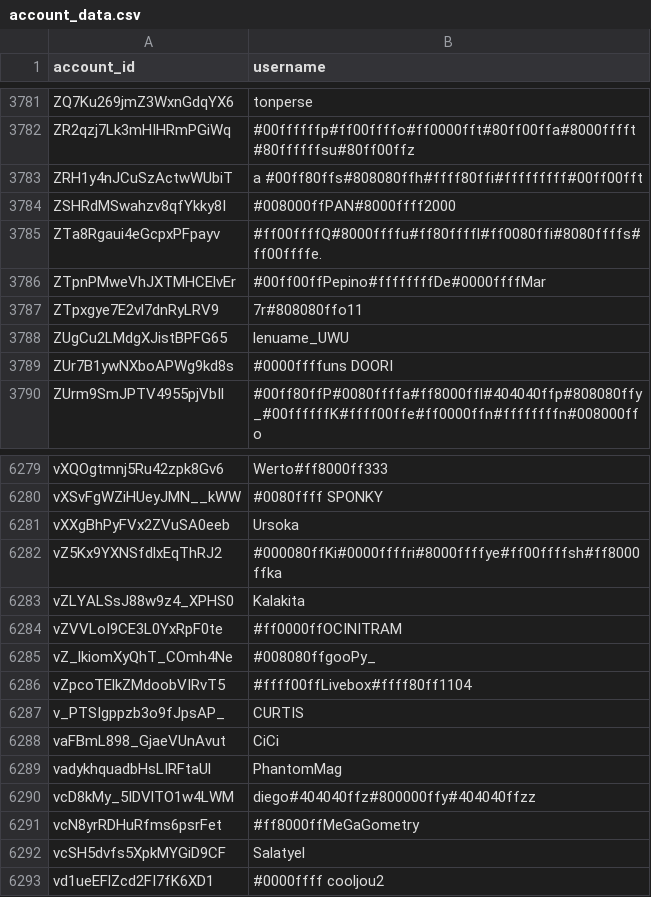
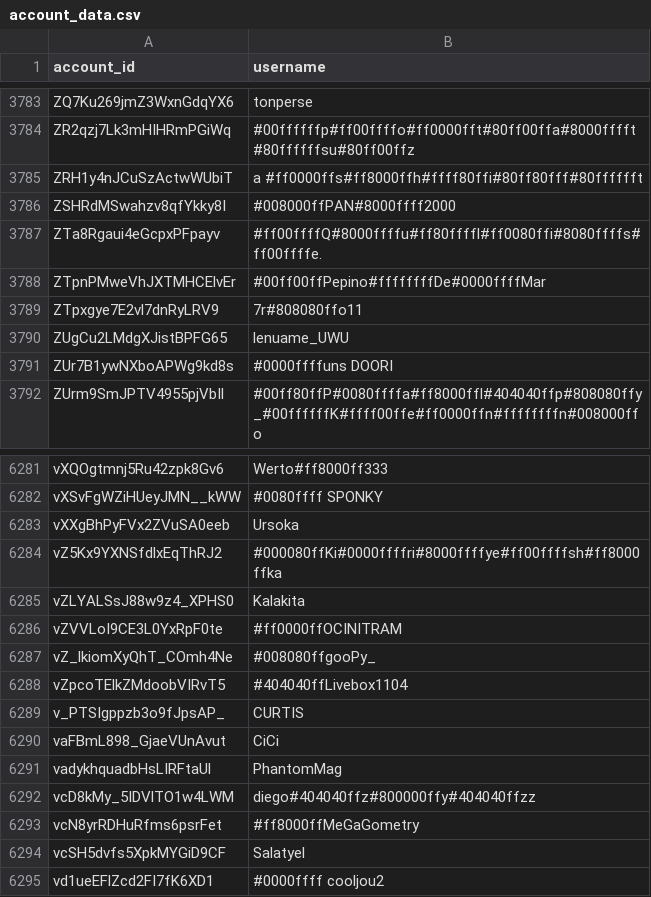
Before and after one commit to pewpewlive/ppl-data, a CSV file: account_data.csv, drawn as a sheet; only a part is shown, gaps mark what is left out; the diff covers the shown part only.

```diff
--- a/account_data.csv
+++ b/account_data.csv
@@ -3782,3 +3784,3 @@ ZQ7Ku269jmZ3WxnGdqYX6,tonperse
 ZR2qzj7Lk3mHIHRmPGiWq,#00ffffffp#ff00ffffo#ff0000fft#80ff00ffa#8000fffft#80ffffffsu#80ff00ffz
-ZRH1y4nJCuSzActwWUbiT,a #00ff80ffs#808080ffh#ffff80ffi#fffffffff#00ff00fft
+ZRH1y4nJCuSzActwWUbiT,a #ff0000ffs#ff8000ffh#ffff80ffi#80ff80fff#80fffffft
 ZSHRdMSwahzv8qfYkky8I,#008000ffPAN#8000ffff2000
@@ -6285,3 +6287,3 @@ vZVVLoI9CE3L0YxRpF0te,#ff0000ffOCINITRAM
 vZ_lkiomXyQhT_COmh4Ne,#008080ffgooPy_
-vZpcoTElkZMdoobVIRvT5,#ffff00ffLivebox#ffff80ff1104
+vZpcoTElkZMdoobVIRvT5,#404040ffLivebox1104
 v_PTSIgppzb3o9fJpsAP_,CURTIS
```
Also changed, not shown: 3 added rows, 1 removed row and 1 edited cell elsewhere in this file, 1 other file.
